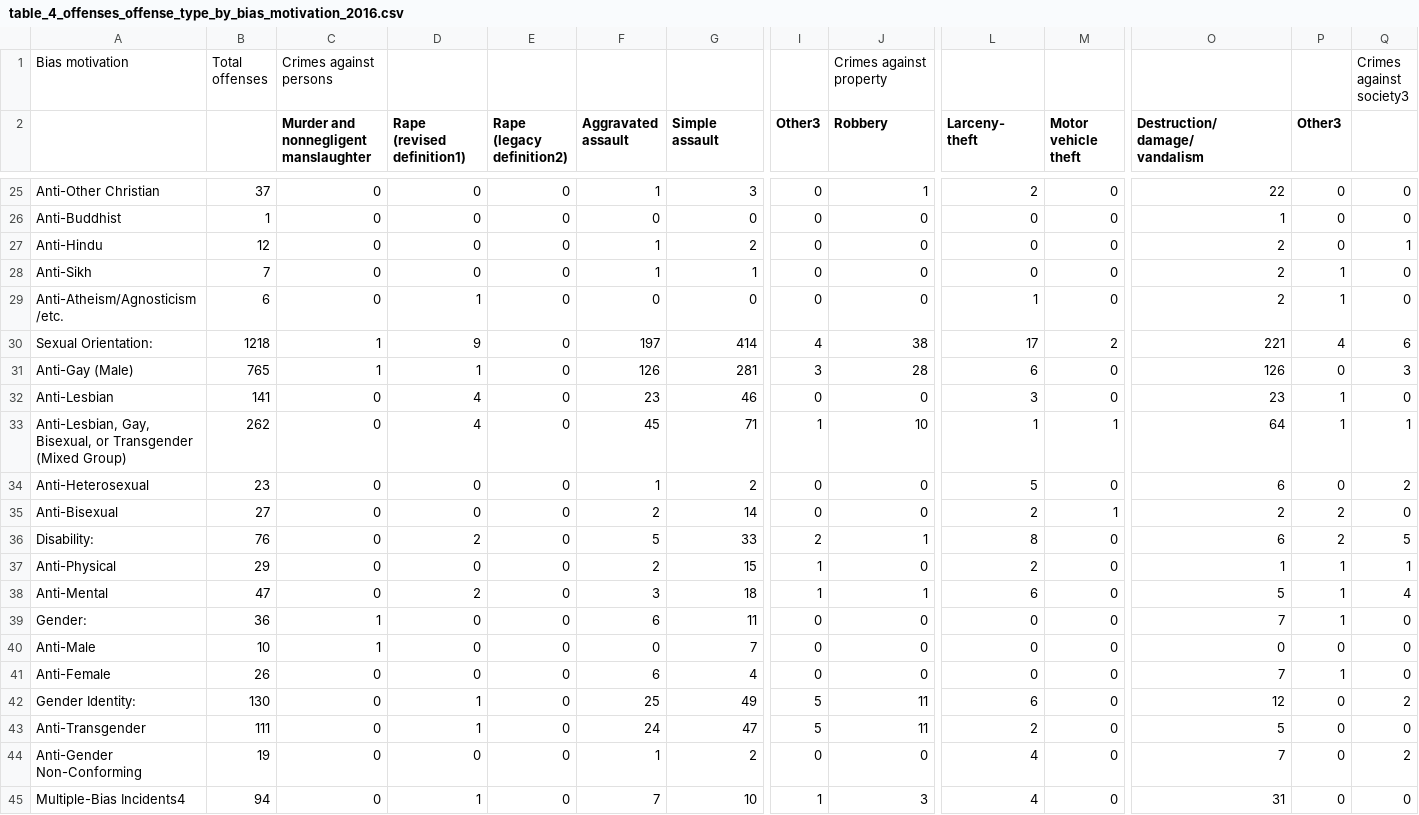
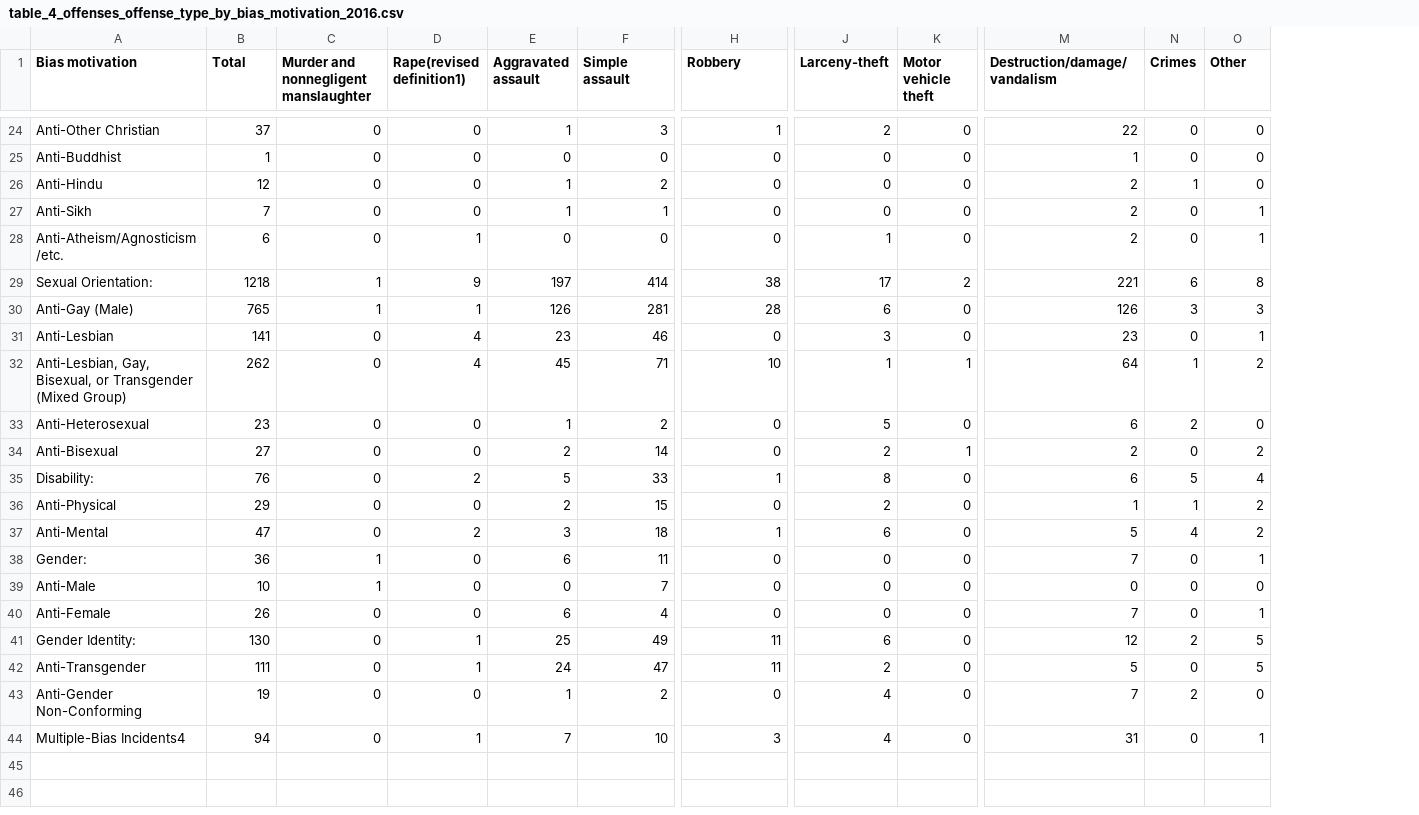
Before and after one commit to caseyahlan/hatecrimes-finalproject, a CSV file: data/table_4_offenses_offense_type_by_bias_motivation_2016.csv, drawn as a sheet; only a part is shown, gaps mark what is left out; removed rows and columns are numbered as before the commit, all else as after; rows hold the shown columns only; ↵ is a line break in a cell; the diff covers the shown part only; the diff names each change by its address in the sheet, - before the commit and + after, or states it on an @@ line.

```diff
--- a/data/table_4_offenses_offense_type_by_bias_motivation_2016.csv
+++ b/data/table_4_offenses_offense_type_by_bias_motivation_2016.csv
-column E (Rape (legacy definition2)), rows 25-45: all 0
-column I (Other3), rows 25-45: 0 | 0 | 0 | 0 | 0 | 4 | 3 | 0 | 1 | 0 | 0 | 2 | 1 | 1 | 0 | 0 | 0 | 5 | 5 | 0 | 1
-row 1: Bias motivation | Total ↵ offenses | Crimes against persons |  |  |  |  |  | Crimes against property |  |  |  |  | Crimes ↵ against ↵ society3
-A1: (empty)
+A1: Bias motivation
-B1: (empty)
+B1: Total
-C1: Murder and ↵ nonnegligent ↵ manslaughter
+C1: Murder and nonnegligent manslaughter
-D1: Rape ↵ (revised ↵ definition1)
+D1: Rape(revised definition1)
-E1: Aggravated ↵ assault
+E1: Aggravated assault
-F1: Simple ↵ assault
+F1: Simple assault
-J1: Larceny- ↵ theft
+J1: Larceny-theft
-K1: Motor ↵ vehicle ↵ theft
+K1: Motor vehicle theft
-M1: Destruction/ ↵ damage/ ↵ vandalism
+M1: Destruction/damage/vandalism
-N1: Other3
+N1: Crimes
-O1: (empty)
+O1: Other
-N26 (Crimes): 0
+N26 (Crimes): 1
-O26 (Other): 1
+O26 (Other): 0
-N27:N28 (Crimes): 1
+N27:N28 (Crimes): 0
-O27:O28 (Other): 0
+O27:O28 (Other): 1
-N29 (Crimes): 4
+N29 (Crimes): 6
-O29 (Other): 6
+O29 (Other): 8
-N30 (Crimes): 0
+N30 (Crimes): 3
-N31 (Crimes): 1
+N31 (Crimes): 0
-O31 (Other): 0
+O31 (Other): 1
-O32 (Other): 1
+O32 (Other): 2
-N33 (Crimes): 0
+N33 (Crimes): 2
-O33 (Other): 2
+O33 (Other): 0
-N34 (Crimes): 2
+N34 (Crimes): 0
-O34 (Other): 0
+O34 (Other): 2
-N35 (Crimes): 2
+N35 (Crimes): 5
-O35 (Other): 5
+O35 (Other): 4
-O36 (Other): 1
+O36 (Other): 2
-N37 (Crimes): 1
+N37 (Crimes): 4
-O37 (Other): 4
+O37 (Other): 2
-N38 (Crimes): 1
+N38 (Crimes): 0
-O38 (Other): 0
+O38 (Other): 1
-N40 (Crimes): 1
+N40 (Crimes): 0
-O40 (Other): 0
+O40 (Other): 1
-N41 (Crimes): 0
+N41 (Crimes): 2
-O41 (Other): 2
+O41 (Other): 5
-O42 (Other): 0
+O42 (Other): 5
-N43 (Crimes): 0
+N43 (Crimes): 2
-O43 (Other): 2
+O43 (Other): 0
-O44 (Other): 0
+O44 (Other): 1
```
Also changed, not shown: 31 edited cells elsewhere in this file, data/hate_crimes.csv, data/table_11_offenses_offense_type_by_participating_state_2016.csv, 6 other files.
